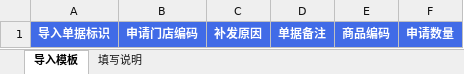
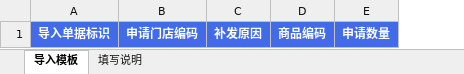
Before and after one commit to angeV587/xlb-brand-material-reshipment-prototype, an Excel workbook: public/brand-material-reshipment-import-template.xlsx, sheet 导入模板, drawn as a sheet; values as stored, in another font and other column widths than the file's, no borders; the diff names each change by its address in the sheet, - before the commit and + after, or states it on an @@ line.

```diff
--- a/public/brand-material-reshipment-import-template.xlsx (sheet 导入模板)
+++ b/public/brand-material-reshipment-import-template.xlsx (sheet 导入模板)
-column D, row 1: 单据备注
```
Also changed, not shown: sheet 填写说明.
